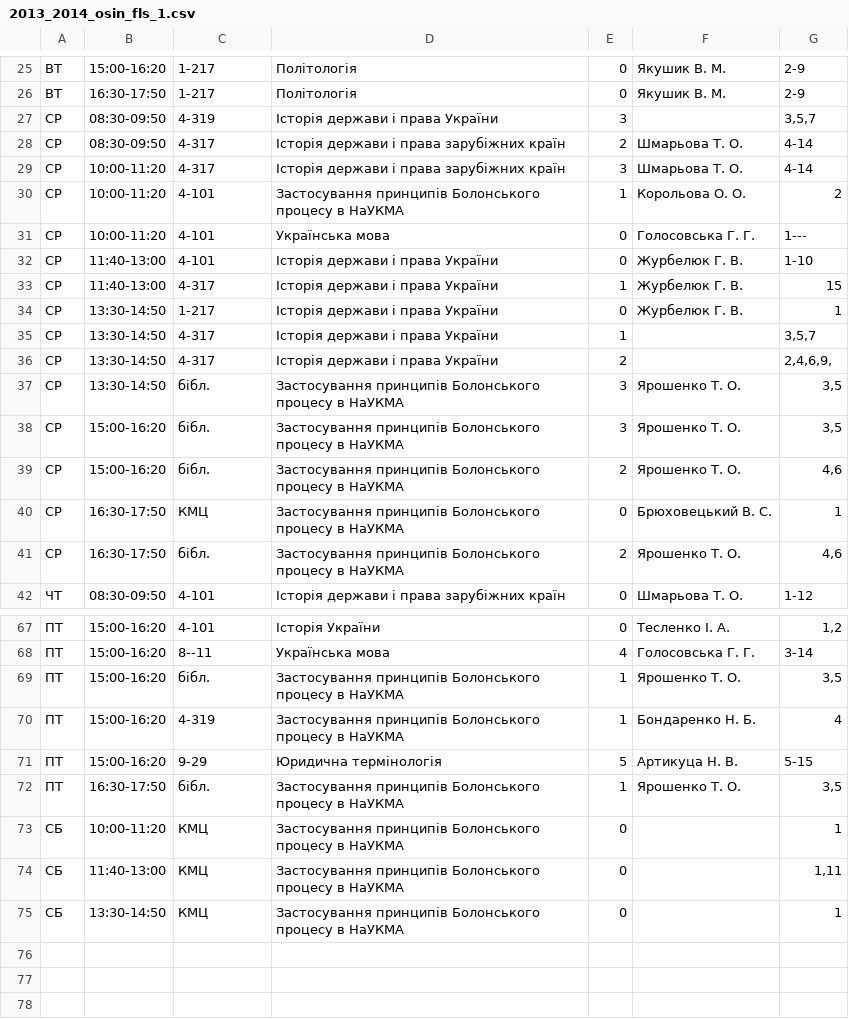
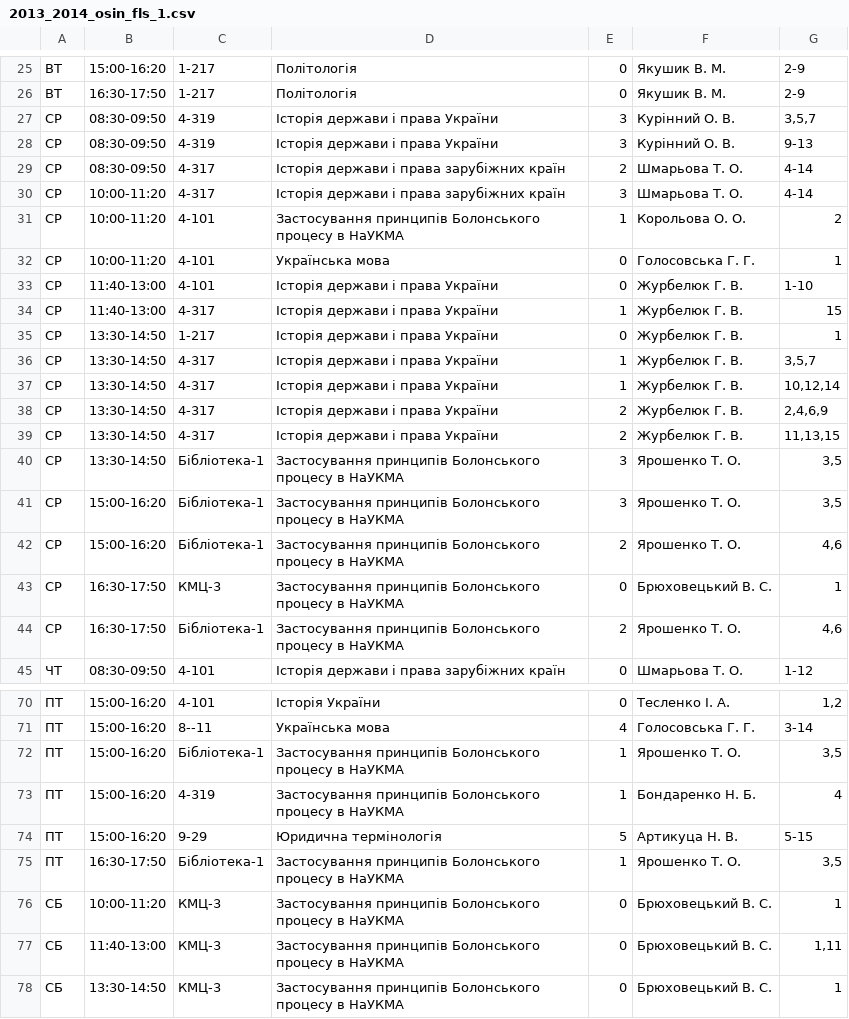
Before and after one commit to troyand/timetable_jan, a CSV file: timetable/unified_docs/2013_2014_osin_fls_1.csv, drawn as a sheet; only a part is shown, gaps mark what is left out; the diff covers the shown part only.

Commit message:
fix law-1

```diff
--- a/timetable/unified_docs/2013_2014_osin_fls_1.csv
+++ b/timetable/unified_docs/2013_2014_osin_fls_1.csv
@@ -26,3 +26,4 @@
 "ВТ","16:30-17:50","1-217","Політологія","0","Якушик В. М. ","2-9"
-"СР","08:30-09:50","4-319","Історія держави і права України","3","","3,5,7"
+"СР","08:30-09:50","4-319","Історія держави і права України","3","Курінний О. В. ","3,5,7"
+"СР","08:30-09:50","4-319","Історія держави і права України","3","Курінний О. В. ","9-13"
 "СР","08:30-09:50","4-317","Історія держави і права зарубіжних країн","2","Шмарьова Т. О. ","4-14"
@@ -30,3 +31,3 @@
 "СР","10:00-11:20","4-101","Застосування принципів Болонського процесу в НаУКМА","1","Корольова О. О. ","2"
-"СР","10:00-11:20","4-101","Українська мова","0","Голосовська Г. Г. ","1---"
+"СР","10:00-11:20","4-101","Українська мова","0","Голосовська Г. Г. ","1"
 "СР","11:40-13:00","4-101","Історія держави і права України","0","Журбелюк Г. В. ","1-10"
@@ -34,9 +35,11 @@
 "СР","13:30-14:50","1-217","Історія держави і права України","0","Журбелюк Г. В. ","1"
-"СР","13:30-14:50","4-317","Історія держави і права України","1","","3,5,7"
-"СР","13:30-14:50","4-317","Історія держави і права України","2","","2,4,6,9,"
-"СР","13:30-14:50","бібл. ","Застосування принципів Болонського процесу в НаУКМА","3","Ярошенко Т. О. ","3,5"
-"СР","15:00-16:20","бібл. ","Застосування принципів Болонського процесу в НаУКМА","3","Ярошенко Т. О. ","3,5"
-"СР","15:00-16:20","бібл. ","Застосування принципів Болонського процесу в НаУКМА","2","Ярошенко Т. О. ","4,6"
-"СР","16:30-17:50","КМЦ","Застосування принципів Болонського процесу в НаУКМА","0","Брюховецький В. С. ","1"
-"СР","16:30-17:50","бібл. ","Застосування принципів Болонського процесу в НаУКМА","2","Ярошенко Т. О. ","4,6"
+"СР","13:30-14:50","4-317","Історія держави і права України","1","Журбелюк Г. В. ","3,5,7"
+"СР","13:30-14:50","4-317","Історія держави і права України","1","Журбелюк Г. В. ","10,12,14"
+"СР","13:30-14:50","4-317","Історія держави і права України","2","Журбелюк Г. В. ","2,4,6,9"
+"СР","13:30-14:50","4-317","Історія держави і права України","2","Журбелюк Г. В. ","11,13,15"
+"СР","13:30-14:50","Бібліотека-1","Застосування принципів Болонського процесу в НаУКМА","3","Ярошенко Т. О. ","3,5"
+"СР","15:00-16:20","Бібліотека-1","Застосування принципів Болонського процесу в НаУКМА","3","Ярошенко Т. О. ","3,5"
+"СР","15:00-16:20","Бібліотека-1","Застосування принципів Болонського процесу в НаУКМА","2","Ярошенко Т. О. ","4,6"
+"СР","16:30-17:50","КМЦ-3","Застосування принципів Болонського процесу в НаУКМА","0","Брюховецький В. С. ","1"
+"СР","16:30-17:50","Бібліотека-1","Застосування принципів Болонського процесу в НаУКМА","2","Ярошенко Т. О. ","4,6"
 "ЧТ","08:30-09:50","4-101","Історія держави і права зарубіжних країн","0","Шмарьова Т. О. ","1-12"
@@ -68,8 +71,8 @@
 "ПТ","15:00-16:20","8--11","Українська мова","4","Голосовська Г. Г. ","3-14"
-"ПТ","15:00-16:20","бібл. ","Застосування принципів Болонського процесу в НаУКМА","1","Ярошенко Т. О. ","3,5"
+"ПТ","15:00-16:20","Бібліотека-1","Застосування принципів Болонського процесу в НаУКМА","1","Ярошенко Т. О. ","3,5"
 "ПТ","15:00-16:20","4-319","Застосування принципів Болонського процесу в НаУКМА","1","Бондаренко Н. Б. ","4"
 "ПТ","15:00-16:20","9-29","Юридична термінологія","5","Артикуца Н. В. ","5-15"
-"ПТ","16:30-17:50","бібл. ","Застосування принципів Болонського процесу в НаУКМА","1","Ярошенко Т. О. ","3,5"
-"СБ","10:00-11:20","КМЦ","Застосування принципів Болонського процесу в НаУКМА","0","","1"
-"СБ","11:40-13:00","КМЦ","Застосування принципів Болонського процесу в НаУКМА","0","","1,11"
-"СБ","13:30-14:50","КМЦ","Застосування принципів Болонського процесу в НаУКМА","0","","1"
+"ПТ","16:30-17:50","Бібліотека-1","Застосування принципів Болонського процесу в НаУКМА","1","Ярошенко Т. О. ","3,5"
+"СБ","10:00-11:20","КМЦ-3","Застосування принципів Болонського процесу в НаУКМА","0","Брюховецький В. С. ","1"
+"СБ","11:40-13:00","КМЦ-3","Застосування принципів Болонського процесу в НаУКМА","0","Брюховецький В. С. ","1,11"
+"СБ","13:30-14:50","КМЦ-3","Застосування принципів Болонського процесу в НаУКМА","0","Брюховецький В. С. ","1"
```
Also changed, not shown: 5 edited cells elsewhere in this file.
